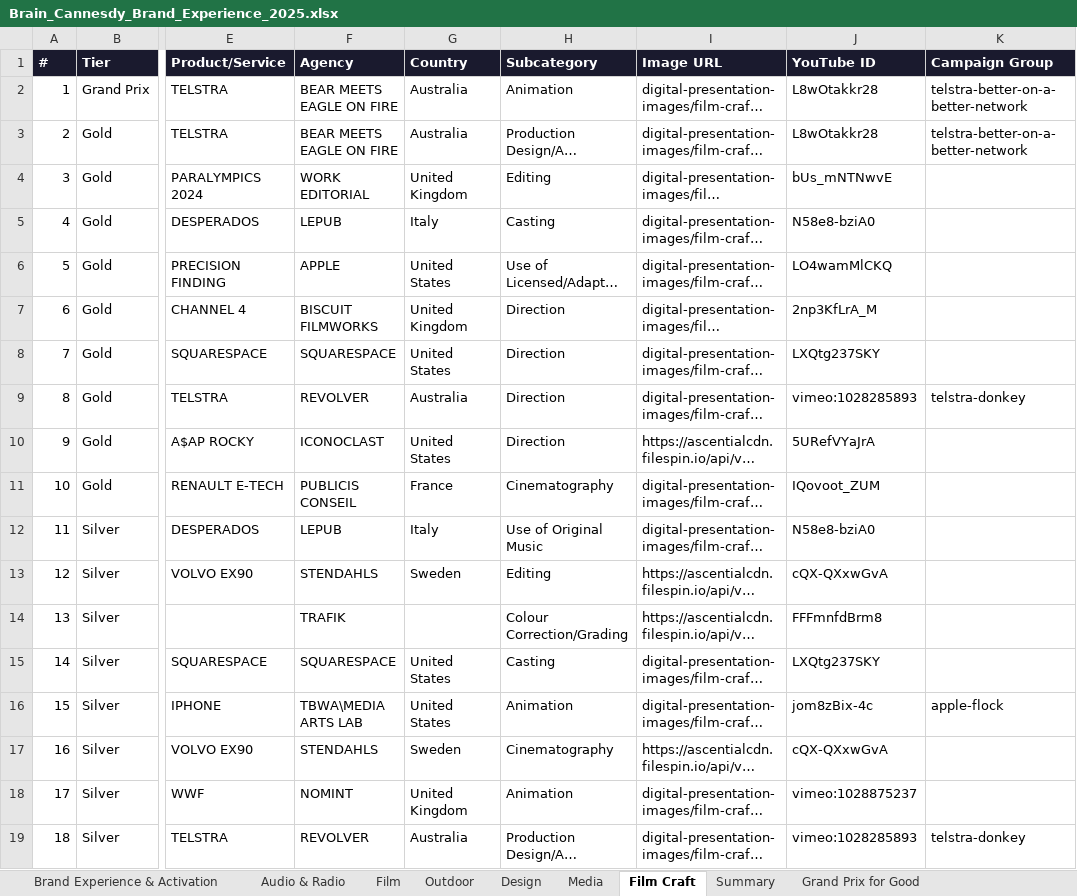
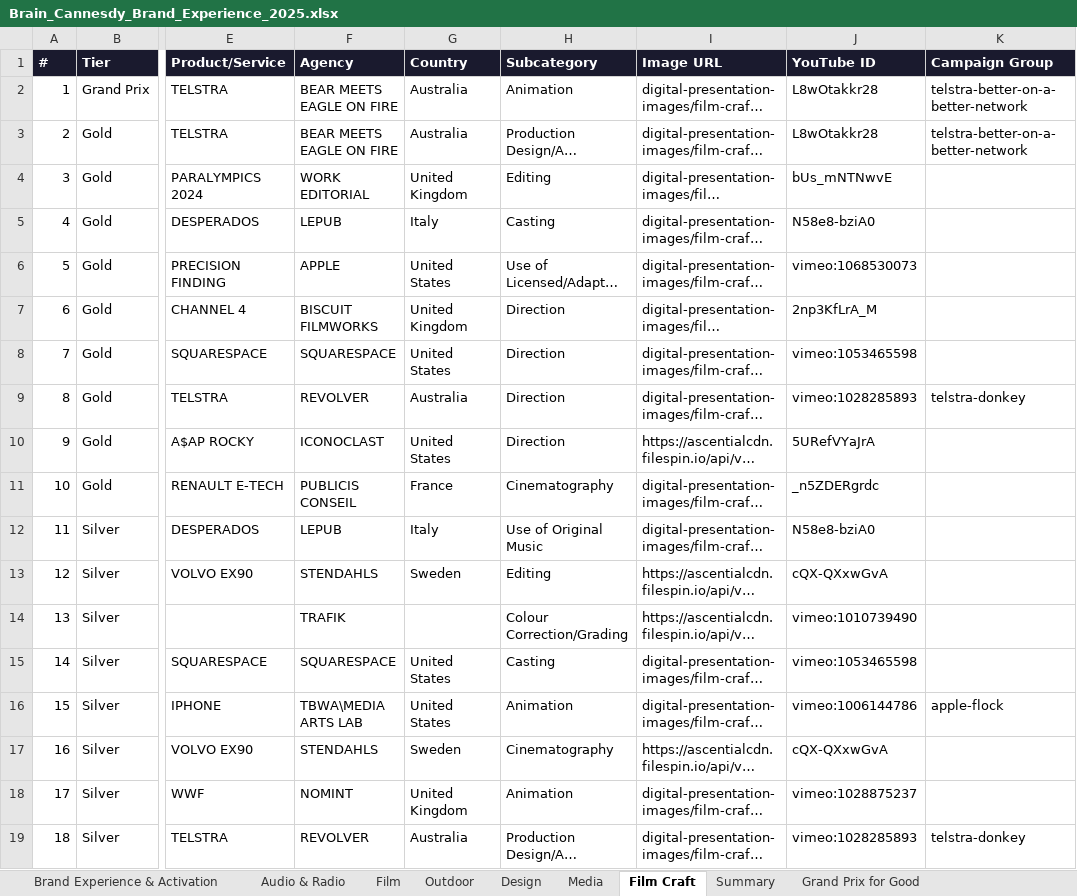
Before and after one commit to fantasybrands/brain-cannesdy, an Excel workbook: Brain_Cannesdy_Brand_Experience_2025.xlsx, sheet Film Craft, drawn as a sheet; only a part is shown, gaps mark what is left out; long unchanged cells end in …; values as stored, in another font and other column widths than the file's, no borders; the diff covers the shown part only; the diff names each change by its address in the sheet, - before the commit and + after, or states it on an @@ line.

Commit message:
Corrected links for Film and Film Craft

```diff
--- a/Brain_Cannesdy_Brand_Experience_2025.xlsx (sheet Film Craft)
+++ b/Brain_Cannesdy_Brand_Experience_2025.xlsx (sheet Film Craft)
-J6 (YouTube ID): LO4wamMlCKQ
+J6 (YouTube ID): vimeo:1068530073
-J8 (YouTube ID): LXQtg237SKY
+J8 (YouTube ID): vimeo:1053465598
-J11 (YouTube ID): IQovoot_ZUM
+J11 (YouTube ID): _n5ZDERgrdc
-J14 (YouTube ID): FFFmnfdBrm8
+J14 (YouTube ID): vimeo:1010739490
-J15 (YouTube ID): LXQtg237SKY
+J15 (YouTube ID): vimeo:1053465598
-J16 (YouTube ID): jom8zBix-4c
+J16 (YouTube ID): vimeo:1006144786
```
Also changed, not shown: 15 edited cells elsewhere in this sheet, sheet Film, sheet Entertainment Lions for Music, 1 other file.
